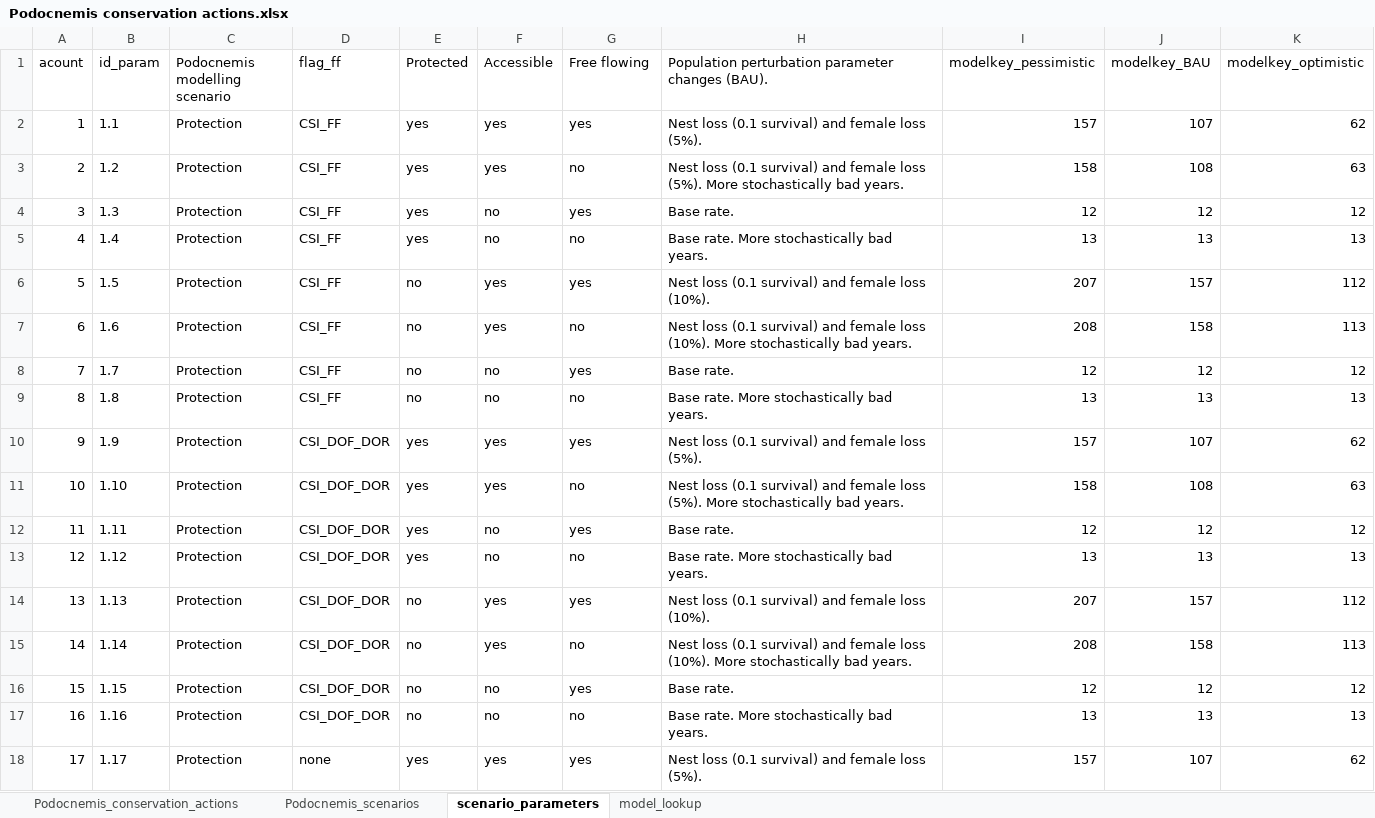
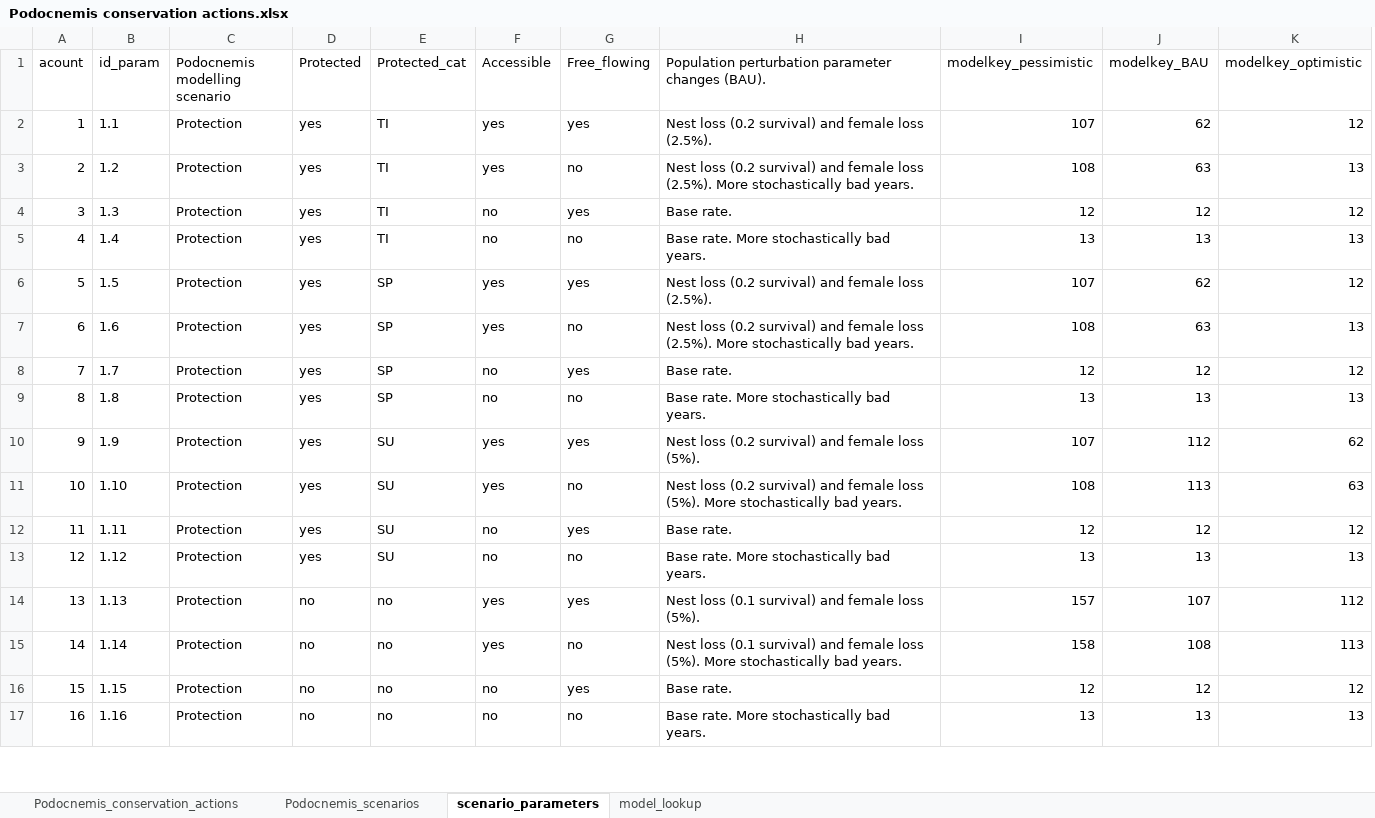
Before and after one commit to darrennorris/TACAR, an Excel workbook: inst/other/Podocnemis conservation actions.xlsx, sheet scenario_parameters, drawn as a sheet; only a part is shown; values as stored, in another font and other column widths than the file's, no borders; charts and pictures not drawn; removed rows and columns are numbered as before the commit, all else as after; the diff covers the shown part only; the diff names each change by its address in the sheet, - before the commit and + after, or states it on an @@ line.

```diff
--- a/inst/other/Podocnemis conservation actions.xlsx (sheet scenario_parameters)
+++ b/inst/other/Podocnemis conservation actions.xlsx (sheet scenario_parameters)
-column D (flag_ff), rows 2-17: CSI_FF | CSI_FF | CSI_FF | CSI_FF | CSI_FF | CSI_FF | CSI_FF | CSI_FF | CSI_DOF_DOR | CSI_DOF_DOR | CSI_DOF_DOR | CSI_DOF_DOR | CSI_DOF_DOR | CSI_DOF_DOR | CSI_DOF_DOR | CSI_DOF_DOR
+column E (Protected_cat), rows 2-17: TI | TI | TI | TI | SP | SP | SP | SP | SU | SU | SU | SU | no | no | no | no
-G1: Free flowing
+G1: Free_flowing
-H2: Nest loss (0.1 survival) and female loss (5%).
+H2: Nest loss (0.2 survival) and female loss (2.5%).
-I2 (modelkey_pessimistic): 157
+I2 (modelkey_pessimistic): 107
-J2 (modelkey_BAU): 107
+J2 (modelkey_BAU): 62
-K2 (modelkey_optimistic): 62
+K2 (modelkey_optimistic): 12
-H3: Nest loss (0.1 survival) and female loss (5%). More stochastically…
+H3: Nest loss (0.2 survival) and female loss (2.5%). More stochastically…
-I3 (modelkey_pessimistic): 158
+I3 (modelkey_pessimistic): 108
-J3 (modelkey_BAU): 108
+J3 (modelkey_BAU): 63
-K3 (modelkey_optimistic): 63
+K3 (modelkey_optimistic): 13
-D6:D9 (Protected): no
+D6:D9 (Protected): yes
-H6: Nest loss (0.1 survival) and female loss (10%).
+H6: Nest loss (0.2 survival) and female loss (2.5%).
-I6 (modelkey_pessimistic): 207
+I6 (modelkey_pessimistic): 107
-J6 (modelkey_BAU): 157
+J6 (modelkey_BAU): 62
-K6 (modelkey_optimistic): 112
+K6 (modelkey_optimistic): 12
-H7: Nest loss (0.1 survival) and female loss (10%). More stochastically…
+H7: Nest loss (0.2 survival) and female loss (2.5%). More stochastically…
-I7 (modelkey_pessimistic): 208
+I7 (modelkey_pessimistic): 108
-J7 (modelkey_BAU): 158
+J7 (modelkey_BAU): 63
-K7 (modelkey_optimistic): 113
+K7 (modelkey_optimistic): 13
-H10: Nest loss (0.1 survival) and…
+H10: Nest loss (0.2 survival) and…
-I10 (modelkey_pessimistic): 157
+I10 (modelkey_pessimistic): 107
-J10 (modelkey_BAU): 107
+J10 (modelkey_BAU): 112
-H11: Nest loss (0.1 survival) and…
+H11: Nest loss (0.2 survival) and…
-I11 (modelkey_pessimistic): 158
+I11 (modelkey_pessimistic): 108
-J11 (modelkey_BAU): 108
+J11 (modelkey_BAU): 113
-H14: …female loss (10%).
+H14: …female loss (5%).
-I14 (modelkey_pessimistic): 207
+I14 (modelkey_pessimistic): 157
-J14 (modelkey_BAU): 157
+J14 (modelkey_BAU): 107
-H15: …female loss (10%). More stochastically…
+H15: …female loss (5%). More stochastically…
-I15 (modelkey_pessimistic): 208
+I15 (modelkey_pessimistic): 158
-J15 (modelkey_BAU): 158
+J15 (modelkey_BAU): 108
-row 18: 17 | 1.17 | Protection | none | yes | yes | yes | Nest loss (0.1 survival) and female loss (5%). | 157 | 107 | 62
```
Also changed, not shown: 7 removed rows and row numbers in column A elsewhere in this sheet, sheet model_lookup, 4 other files.
